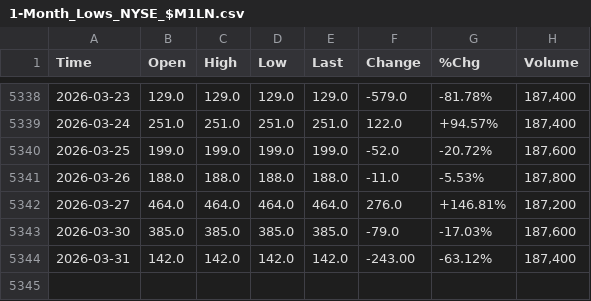
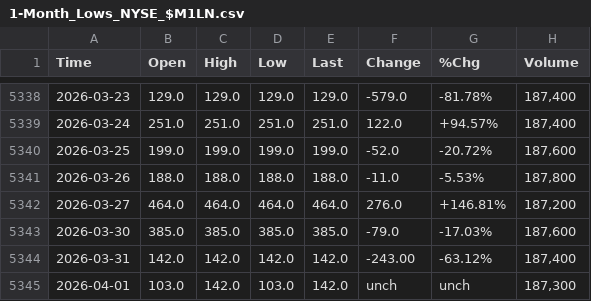
Before and after one commit to smallfishmacro-Git/market-dashboard, a CSV file: data/barchart/1-Month_Lows_NYSE_$M1LN.csv, drawn as a sheet; only a part is shown, gaps mark what is left out.

```diff
--- a/data/barchart/1-Month_Lows_NYSE_$M1LN.csv
+++ b/data/barchart/1-Month_Lows_NYSE_$M1LN.csv
@@ -5344 +5344,2 @@ Time,Open,High,Low,Last,Change,%Chg,Volume
 2026-03-31,142.0,142.0,142.0,142.0,-243.00,-63.12%,"187,400"
+2026-04-01,103.0,142.0,103.0,142.0,unch,unch,"187,300"
```
Also changed, not shown: data/barchart/1-Month_Highs_NYSE_$M1HN.csv, data/barchart/CBOE_Vvolatility_$VVIX.csv, 48 other files.
